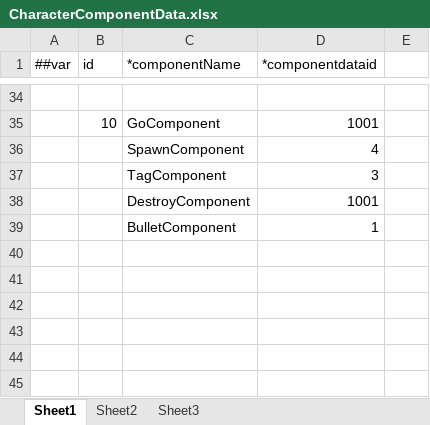
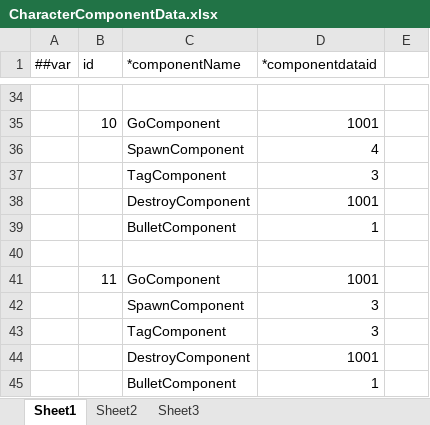
Before and after one commit to gearoruni/minigame, an Excel workbook: Configs/Datas/CharacterComponentData.xlsx, sheet Sheet1, drawn as a sheet; only a part is shown, gaps mark what is left out; values as stored, in another font and other column widths than the file's, no borders; the diff names each change by its address in the sheet, - before the commit and + after, or states it on an @@ line.

```diff
--- a/Configs/Datas/CharacterComponentData.xlsx (sheet Sheet1)
+++ b/Configs/Datas/CharacterComponentData.xlsx (sheet Sheet1)
+row 40: (empty)
+row 41:  | 11 | GoComponent | 1001
+row 42:  |  | SpawnComponent | 3
+row 43:  |  | TagComponent | 3
+row 44:  |  | DestroyComponent | 1001
+row 45:  |  | BulletComponent | 1
```
Also changed, not shown: 10 other files.
